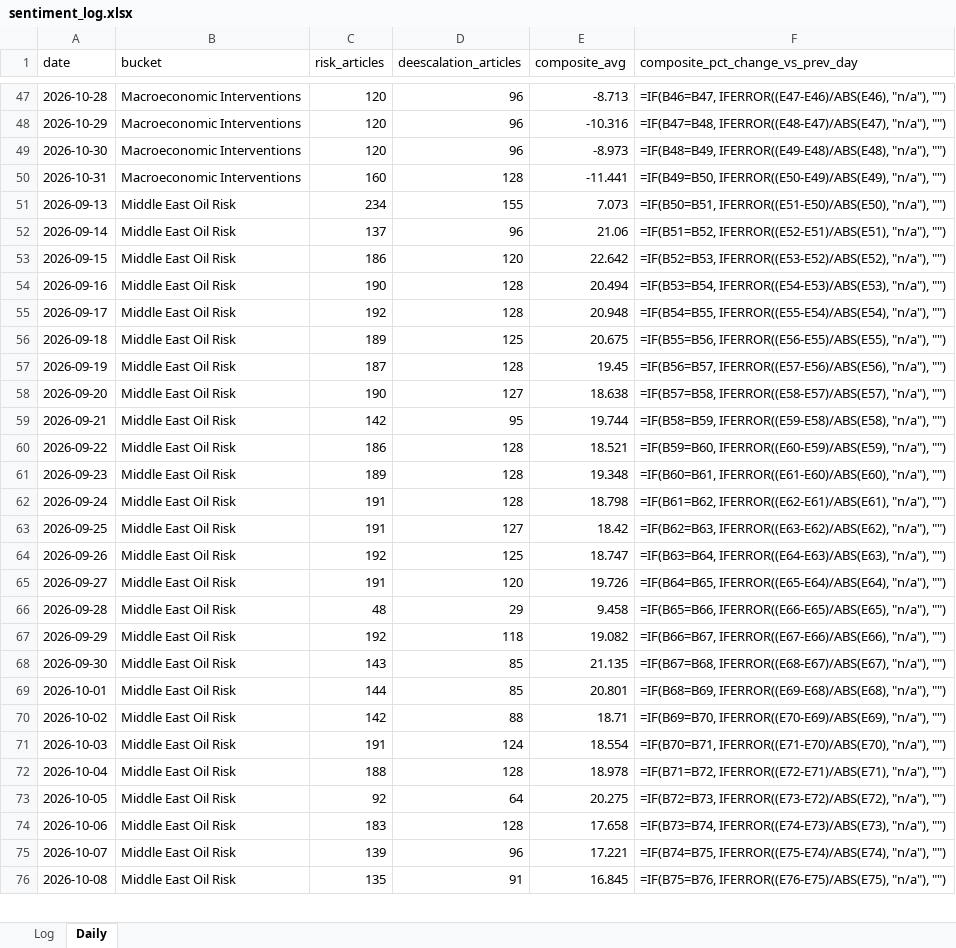
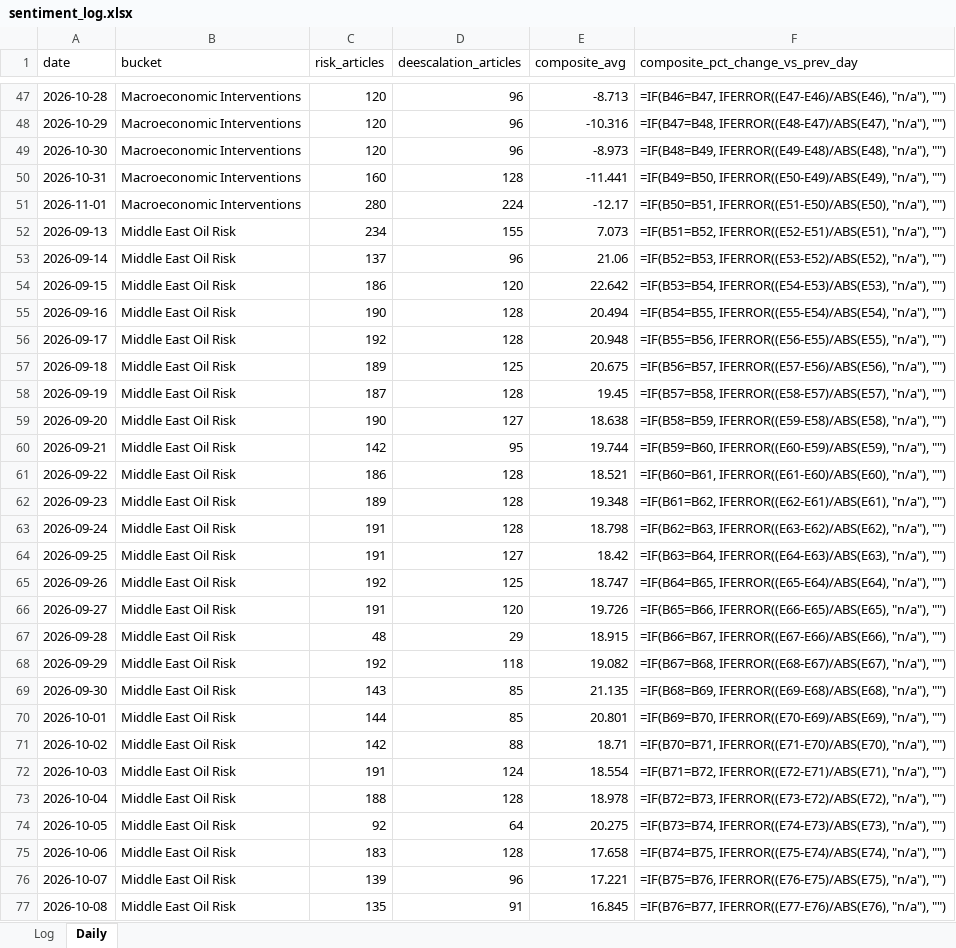
Before and after one commit to Jamesssurfer/CriticalNews_Sentiment, an Excel workbook: data/sentiment_log.xlsx, sheet Daily, drawn as a sheet; only a part is shown, gaps mark what is left out; values as stored, in another font and other column widths than the file's, no borders; formulas without a stored value are shown as written; addresses are those after the commit; the diff covers the shown part only; the diff names each change by its address in the sheet, - before the commit and + after, or states it on an @@ line.

```diff
--- a/data/sentiment_log.xlsx (sheet Daily)
+++ b/data/sentiment_log.xlsx (sheet Daily)
+row 51: 2026-11-01 | Macroeconomic Interventions | 280 | 224 | -12.17 | =IF(B50=B51, IFERROR((E51-E50)/ABS(E50), "n/a"), "")
-F52 (composite_pct_change_vs_prev_day): =IF(B50=B51, IFERROR((E51-E50)/ABS(E50), "n/a"), "")
+F52 (composite_pct_change_vs_prev_day): =IF(B51=B52, IFERROR((E52-E51)/ABS(E51), "n/a"), "")
-F53 (composite_pct_change_vs_prev_day): =IF(B51=B52, IFERROR((E52-E51)/ABS(E51), "n/a"), "")
+F53 (composite_pct_change_vs_prev_day): =IF(B52=B53, IFERROR((E53-E52)/ABS(E52), "n/a"), "")
-F54 (composite_pct_change_vs_prev_day): =IF(B52=B53, IFERROR((E53-E52)/ABS(E52), "n/a"), "")
+F54 (composite_pct_change_vs_prev_day): =IF(B53=B54, IFERROR((E54-E53)/ABS(E53), "n/a"), "")
-F55 (composite_pct_change_vs_prev_day): =IF(B53=B54, IFERROR((E54-E53)/ABS(E53), "n/a"), "")
+F55 (composite_pct_change_vs_prev_day): =IF(B54=B55, IFERROR((E55-E54)/ABS(E54), "n/a"), "")
-F56 (composite_pct_change_vs_prev_day): =IF(B54=B55, IFERROR((E55-E54)/ABS(E54), "n/a"), "")
+F56 (composite_pct_change_vs_prev_day): =IF(B55=B56, IFERROR((E56-E55)/ABS(E55), "n/a"), "")
-F57 (composite_pct_change_vs_prev_day): =IF(B55=B56, IFERROR((E56-E55)/ABS(E55), "n/a"), "")
+F57 (composite_pct_change_vs_prev_day): =IF(B56=B57, IFERROR((E57-E56)/ABS(E56), "n/a"), "")
-F58 (composite_pct_change_vs_prev_day): =IF(B56=B57, IFERROR((E57-E56)/ABS(E56), "n/a"), "")
+F58 (composite_pct_change_vs_prev_day): =IF(B57=B58, IFERROR((E58-E57)/ABS(E57), "n/a"), "")
-F59 (composite_pct_change_vs_prev_day): =IF(B57=B58, IFERROR((E58-E57)/ABS(E57), "n/a"), "")
+F59 (composite_pct_change_vs_prev_day): =IF(B58=B59, IFERROR((E59-E58)/ABS(E58), "n/a"), "")
-F60 (composite_pct_change_vs_prev_day): =IF(B58=B59, IFERROR((E59-E58)/ABS(E58), "n/a"), "")
+F60 (composite_pct_change_vs_prev_day): =IF(B59=B60, IFERROR((E60-E59)/ABS(E59), "n/a"), "")
-F61 (composite_pct_change_vs_prev_day): =IF(B59=B60, IFERROR((E60-E59)/ABS(E59), "n/a"), "")
+F61 (composite_pct_change_vs_prev_day): =IF(B60=B61, IFERROR((E61-E60)/ABS(E60), "n/a"), "")
-F62 (composite_pct_change_vs_prev_day): =IF(B60=B61, IFERROR((E61-E60)/ABS(E60), "n/a"), "")
+F62 (composite_pct_change_vs_prev_day): =IF(B61=B62, IFERROR((E62-E61)/ABS(E61), "n/a"), "")
-F63 (composite_pct_change_vs_prev_day): =IF(B61=B62, IFERROR((E62-E61)/ABS(E61), "n/a"), "")
+F63 (composite_pct_change_vs_prev_day): =IF(B62=B63, IFERROR((E63-E62)/ABS(E62), "n/a"), "")
-F64 (composite_pct_change_vs_prev_day): =IF(B62=B63, IFERROR((E63-E62)/ABS(E62), "n/a"), "")
+F64 (composite_pct_change_vs_prev_day): =IF(B63=B64, IFERROR((E64-E63)/ABS(E63), "n/a"), "")
-F65 (composite_pct_change_vs_prev_day): =IF(B63=B64, IFERROR((E64-E63)/ABS(E63), "n/a"), "")
+F65 (composite_pct_change_vs_prev_day): =IF(B64=B65, IFERROR((E65-E64)/ABS(E64), "n/a"), "")
-F66 (composite_pct_change_vs_prev_day): =IF(B64=B65, IFERROR((E65-E64)/ABS(E64), "n/a"), "")
+F66 (composite_pct_change_vs_prev_day): =IF(B65=B66, IFERROR((E66-E65)/ABS(E65), "n/a"), "")
-E67 (composite_avg): 9.458
+E67 (composite_avg): 18.915
-F67 (composite_pct_change_vs_prev_day): =IF(B65=B66, IFERROR((E66-E65)/ABS(E65), "n/a"), "")
+F67 (composite_pct_change_vs_prev_day): =IF(B66=B67, IFERROR((E67-E66)/ABS(E66), "n/a"), "")
-F68 (composite_pct_change_vs_prev_day): =IF(B66=B67, IFERROR((E67-E66)/ABS(E66), "n/a"), "")
+F68 (composite_pct_change_vs_prev_day): =IF(B67=B68, IFERROR((E68-E67)/ABS(E67), "n/a"), "")
-F69 (composite_pct_change_vs_prev_day): =IF(B67=B68, IFERROR((E68-E67)/ABS(E67), "n/a"), "")
+F69 (composite_pct_change_vs_prev_day): =IF(B68=B69, IFERROR((E69-E68)/ABS(E68), "n/a"), "")
-F70 (composite_pct_change_vs_prev_day): =IF(B68=B69, IFERROR((E69-E68)/ABS(E68), "n/a"), "")
+F70 (composite_pct_change_vs_prev_day): =IF(B69=B70, IFERROR((E70-E69)/ABS(E69), "n/a"), "")
-F71 (composite_pct_change_vs_prev_day): =IF(B69=B70, IFERROR((E70-E69)/ABS(E69), "n/a"), "")
+F71 (composite_pct_change_vs_prev_day): =IF(B70=B71, IFERROR((E71-E70)/ABS(E70), "n/a"), "")
-F72 (composite_pct_change_vs_prev_day): =IF(B70=B71, IFERROR((E71-E70)/ABS(E70), "n/a"), "")
+F72 (composite_pct_change_vs_prev_day): =IF(B71=B72, IFERROR((E72-E71)/ABS(E71), "n/a"), "")
-F73 (composite_pct_change_vs_prev_day): =IF(B71=B72, IFERROR((E72-E71)/ABS(E71), "n/a"), "")
+F73 (composite_pct_change_vs_prev_day): =IF(B72=B73, IFERROR((E73-E72)/ABS(E72), "n/a"), "")
-F74 (composite_pct_change_vs_prev_day): =IF(B72=B73, IFERROR((E73-E72)/ABS(E72), "n/a"), "")
+F74 (composite_pct_change_vs_prev_day): =IF(B73=B74, IFERROR((E74-E73)/ABS(E73), "n/a"), "")
-F75 (composite_pct_change_vs_prev_day): =IF(B73=B74, IFERROR((E74-E73)/ABS(E73), "n/a"), "")
+F75 (composite_pct_change_vs_prev_day): =IF(B74=B75, IFERROR((E75-E74)/ABS(E74), "n/a"), "")
-F76 (composite_pct_change_vs_prev_day): =IF(B74=B75, IFERROR((E75-E74)/ABS(E74), "n/a"), "")
+F76 (composite_pct_change_vs_prev_day): =IF(B75=B76, IFERROR((E76-E75)/ABS(E75), "n/a"), "")
-F77 (composite_pct_change_vs_prev_day): =IF(B75=B76, IFERROR((E76-E75)/ABS(E75), "n/a"), "")
+F77 (composite_pct_change_vs_prev_day): =IF(B76=B77, IFERROR((E77-E76)/ABS(E76), "n/a"), "")
```
Also changed, not shown: other rows of this sheet, 1 other file.
